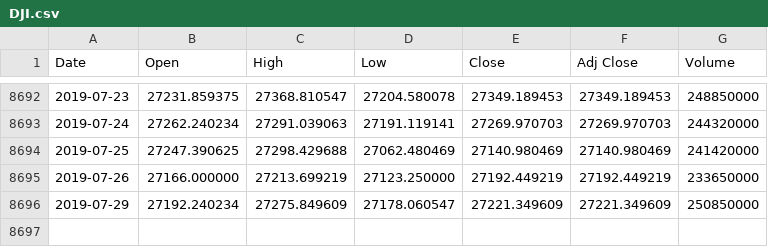
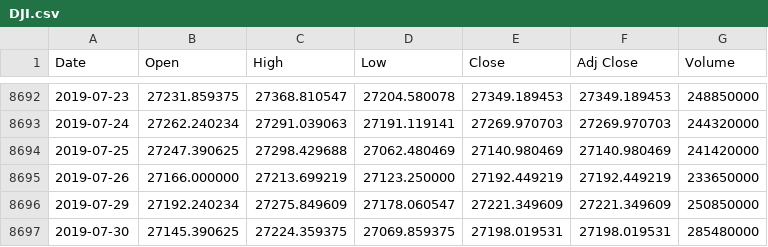
Before and after one commit to CalvinGreen94/Heroku_Basic_stock_prediction, a CSV file: data/DJI.csv, drawn as a sheet; only a part is shown, gaps mark what is left out; the diff names each change by its address in the sheet, - before the commit and + after, or states it on an @@ line.

```diff
--- a/data/DJI.csv
+++ b/data/DJI.csv
+row 8697: 2019-07-30 | 27145.390625 | 27224.359375 | 27069.859375 | 27198.019531 | 27198.019531 | 285480000
```
Also changed, not shown: data/AAPL.csv, data/BTC-USD.csv, 10 other files.
